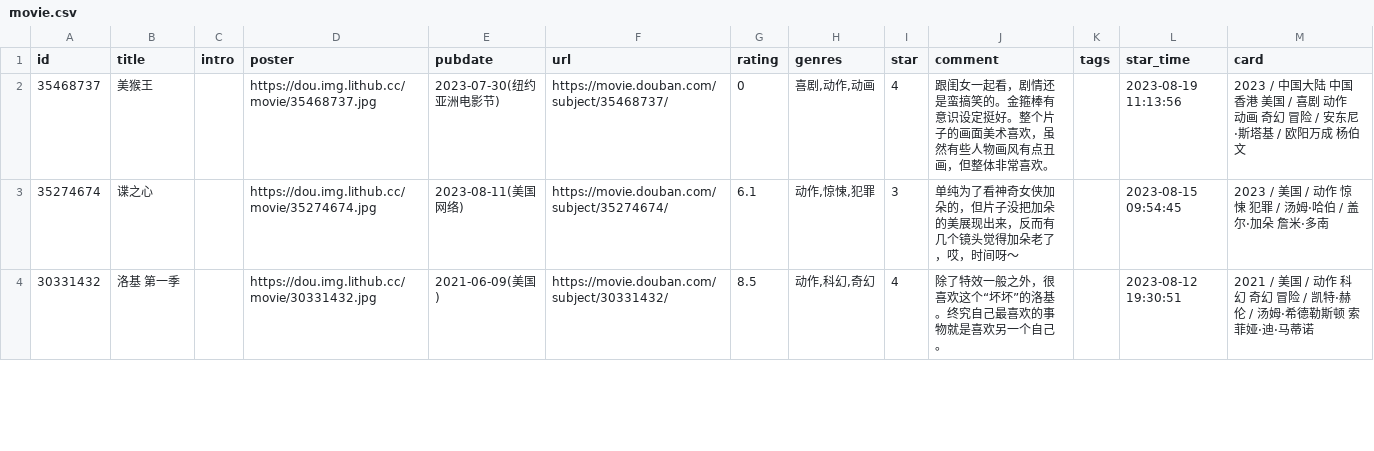
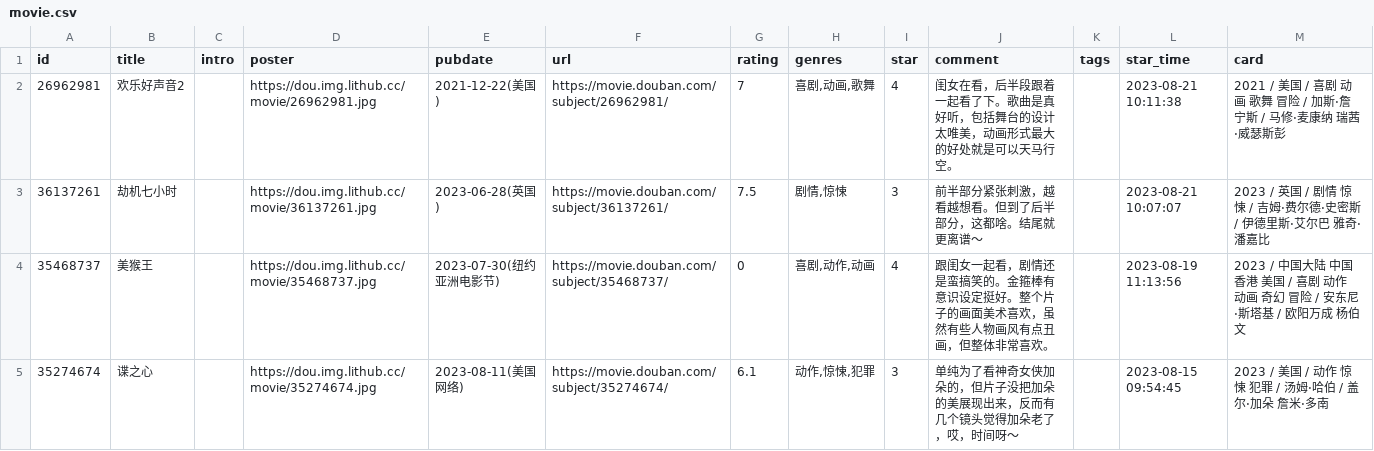
Before and after one commit to koobai/blog, a CSV file: data/douban/movie.csv, drawn as a sheet; only a part is shown; the shorter side is filled out with more unchanged rows; the diff names each change by its address in the sheet, - before the commit and + after, or states it on an @@ line.

Commit message:
chore: update douban data

```diff
--- a/data/douban/movie.csv
+++ b/data/douban/movie.csv
+row 2: 26962981 | 欢乐好声音2 |  | https://dou.img.lithub.cc/movie/26962981.jpg | 2021-12-22(美国) | https://movie.douban.com/subject/26962981/ | 7 | 喜剧,动画,歌舞 | 4 | 闺女在看，后半段跟着一起看了下。歌曲是真好听，包括舞台的设计太唯美，动画形式最大的好处就是可以天马行空。 |  | 2023-08-21 10:11:38 | 2021 / 美国 / 喜剧 动画 歌舞 冒险 / 加斯·詹宁斯 / 马修·麦康纳 瑞茜·威瑟斯彭
+row 3: 36137261 | 劫机七小时 |  | https://dou.img.lithub.cc/movie/36137261.jpg | 2023-06-28(英国) | https://movie.douban.com/subject/36137261/ | 7.5 | 剧情,惊悚 | 3 | 前半部分紧张刺激，越看越想看。但到了后半部分，这都啥。结尾就更离谱～ |  | 2023-08-21 10:07:07 | 2023 / 英国 / 剧情 惊悚 / 吉姆·费尔德·史密斯 / 伊德里斯·艾尔巴 雅奇·潘嘉比
```
